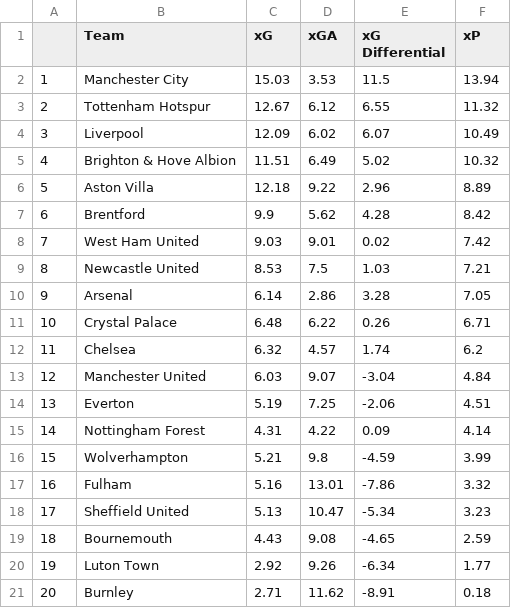
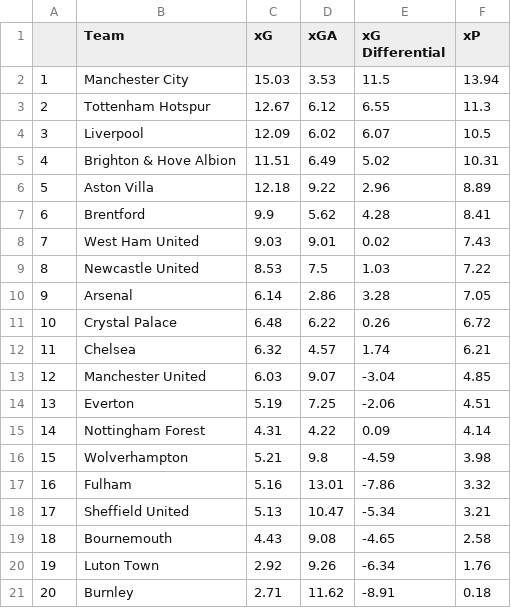
Before and after one commit to Harrison-Ward/xG, a CSV file: assets/full_table.csv, drawn as a sheet.

Commit message:
Auto-commit all assets

```diff
--- a/assets/full_table.csv
+++ b/assets/full_table.csv
@@ -2,20 +2,20 @@
 1,Manchester City,15.03,3.53,11.5,13.94
-2,Tottenham Hotspur,12.67,6.12,6.55,11.32
-3,Liverpool,12.09,6.02,6.07,10.49
-4,Brighton & Hove Albion,11.51,6.49,5.02,10.32
+2,Tottenham Hotspur,12.67,6.12,6.55,11.3
+3,Liverpool,12.09,6.02,6.07,10.5
+4,Brighton & Hove Albion,11.51,6.49,5.02,10.31
 5,Aston Villa,12.18,9.22,2.96,8.89
-6,Brentford,9.9,5.62,4.28,8.42
-7,West Ham United,9.03,9.01,0.02,7.42
-8,Newcastle United,8.53,7.5,1.03,7.21
+6,Brentford,9.9,5.62,4.28,8.41
+7,West Ham United,9.03,9.01,0.02,7.43
+8,Newcastle United,8.53,7.5,1.03,7.22
 9,Arsenal,6.14,2.86,3.28,7.05
-10,Crystal Palace,6.48,6.22,0.26,6.71
-11,Chelsea,6.32,4.57,1.74,6.2
-12,Manchester United,6.03,9.07,-3.04,4.84
+10,Crystal Palace,6.48,6.22,0.26,6.72
+11,Chelsea,6.32,4.57,1.74,6.21
+12,Manchester United,6.03,9.07,-3.04,4.85
 13,Everton,5.19,7.25,-2.06,4.51
 14,Nottingham Forest,4.31,4.22,0.09,4.14
-15,Wolverhampton,5.21,9.8,-4.59,3.99
+15,Wolverhampton,5.21,9.8,-4.59,3.98
 16,Fulham,5.16,13.01,-7.86,3.32
-17,Sheffield United,5.13,10.47,-5.34,3.23
-18,Bournemouth,4.43,9.08,-4.65,2.59
-19,Luton Town,2.92,9.26,-6.34,1.77
+17,Sheffield United,5.13,10.47,-5.34,3.21
+18,Bournemouth,4.43,9.08,-4.65,2.58
+19,Luton Town,2.92,9.26,-6.34,1.76
 20,Burnley,2.71,11.62,-8.91,0.18
```
Also changed, not shown: 1 other file.
